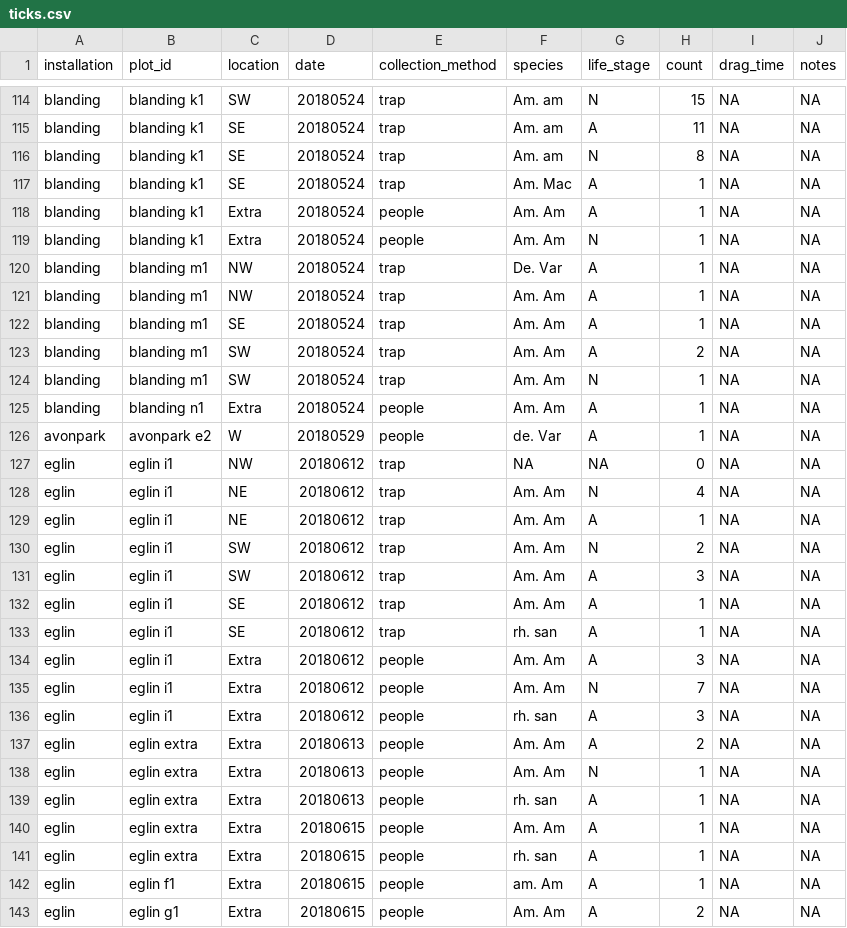
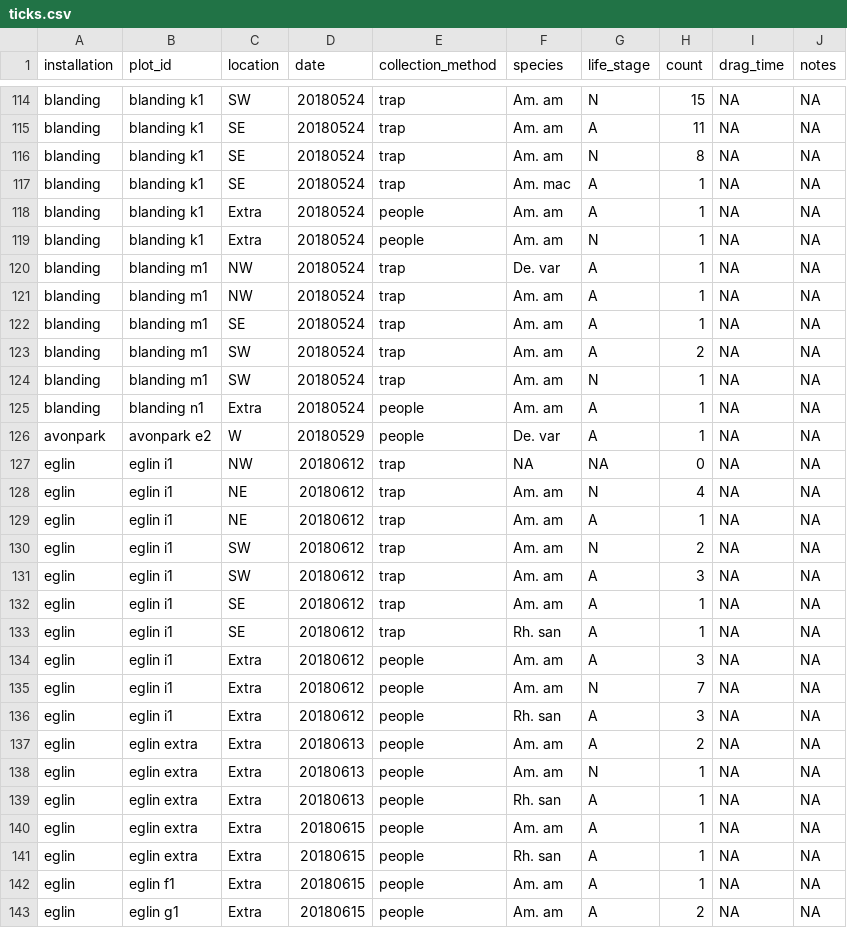
Before and after one commit to whalend/SERDP_Project, a CSV file: data/processed_data/ticks.csv, drawn as a sheet; only a part is shown, gaps mark what is left out; the diff covers the shown part only.

```diff
--- a/data/processed_data/ticks.csv
+++ b/data/processed_data/ticks.csv
@@ -116,28 +116,28 @@ blanding,blanding k1,SE,20180524,trap,Am. am,A,11,NA,NA
 blanding,blanding k1,SE,20180524,trap,Am. am,N,8,NA,NA
-blanding,blanding k1,SE,20180524,trap,Am. Mac,A,1,NA,NA
-blanding,blanding k1,Extra,20180524,people,Am. Am,A,1,NA,NA
-blanding,blanding k1,Extra,20180524,people,Am. Am,N,1,NA,NA
-blanding,blanding m1,NW,20180524,trap,De. Var,A,1,NA,NA
-blanding,blanding m1,NW,20180524,trap,Am. Am,A,1,NA,NA
-blanding,blanding m1,SE,20180524,trap,Am. Am,A,1,NA,NA
-blanding,blanding m1,SW,20180524,trap,Am. Am,A,2,NA,NA
-blanding,blanding m1,SW,20180524,trap,Am. Am,N,1,NA,NA
-blanding,blanding n1,Extra,20180524,people,Am. Am,A,1,NA,NA
-avonpark,avonpark e2,W,20180529,people,de. Var,A,1,NA,NA
+blanding,blanding k1,SE,20180524,trap,Am. mac,A,1,NA,NA
+blanding,blanding k1,Extra,20180524,people,Am. am,A,1,NA,NA
+blanding,blanding k1,Extra,20180524,people,Am. am,N,1,NA,NA
+blanding,blanding m1,NW,20180524,trap,De. var,A,1,NA,NA
+blanding,blanding m1,NW,20180524,trap,Am. am,A,1,NA,NA
+blanding,blanding m1,SE,20180524,trap,Am. am,A,1,NA,NA
+blanding,blanding m1,SW,20180524,trap,Am. am,A,2,NA,NA
+blanding,blanding m1,SW,20180524,trap,Am. am,N,1,NA,NA
+blanding,blanding n1,Extra,20180524,people,Am. am,A,1,NA,NA
+avonpark,avonpark e2,W,20180529,people,De. var,A,1,NA,NA
 eglin,eglin i1,NW,20180612,trap,NA,NA,0,NA,NA
-eglin,eglin i1,NE,20180612,trap,Am. Am,N,4,NA,NA
-eglin,eglin i1,NE,20180612,trap,Am. Am,A,1,NA,NA
-eglin,eglin i1,SW,20180612,trap,Am. Am,N,2,NA,NA
-eglin,eglin i1,SW,20180612,trap,Am. Am,A,3,NA,NA
-eglin,eglin i1,SE,20180612,trap,Am. Am,A,1,NA,NA
-eglin,eglin i1,SE,20180612,trap,rh. san,A,1,NA,NA
-eglin,eglin i1,Extra,20180612,people,Am. Am,A,3,NA,NA
-eglin,eglin i1,Extra,20180612,people,Am. Am,N,7,NA,NA
-eglin,eglin i1,Extra,20180612,people,rh. san,A,3,NA,NA
-eglin,eglin extra,Extra,20180613,people,Am. Am,A,2,NA,NA
-eglin,eglin extra,Extra,20180613,people,Am. Am,N,1,NA,NA
-eglin,eglin extra,Extra,20180613,people,rh. san,A,1,NA,NA
-eglin,eglin extra,Extra,20180615,people,Am. Am,A,1,NA,NA
-eglin,eglin extra,Extra,20180615,people,rh. san,A,1,NA,NA
-eglin,eglin f1,Extra,20180615,people,am. Am,A,1,NA,NA
-eglin,eglin g1,Extra,20180615,people,Am. Am,A,2,NA,NA
+eglin,eglin i1,NE,20180612,trap,Am. am,N,4,NA,NA
+eglin,eglin i1,NE,20180612,trap,Am. am,A,1,NA,NA
+eglin,eglin i1,SW,20180612,trap,Am. am,N,2,NA,NA
+eglin,eglin i1,SW,20180612,trap,Am. am,A,3,NA,NA
+eglin,eglin i1,SE,20180612,trap,Am. am,A,1,NA,NA
+eglin,eglin i1,SE,20180612,trap,Rh. san,A,1,NA,NA
+eglin,eglin i1,Extra,20180612,people,Am. am,A,3,NA,NA
+eglin,eglin i1,Extra,20180612,people,Am. am,N,7,NA,NA
+eglin,eglin i1,Extra,20180612,people,Rh. san,A,3,NA,NA
+eglin,eglin extra,Extra,20180613,people,Am. am,A,2,NA,NA
+eglin,eglin extra,Extra,20180613,people,Am. am,N,1,NA,NA
+eglin,eglin extra,Extra,20180613,people,Rh. san,A,1,NA,NA
+eglin,eglin extra,Extra,20180615,people,Am. am,A,1,NA,NA
+eglin,eglin extra,Extra,20180615,people,Rh. san,A,1,NA,NA
+eglin,eglin f1,Extra,20180615,people,Am. am,A,1,NA,NA
+eglin,eglin g1,Extra,20180615,people,Am. am,A,2,NA,NA
```
Also changed, not shown: 137 edited cells elsewhere in this file, data/processed_data/canopy-cover.csv, 8 other files.
